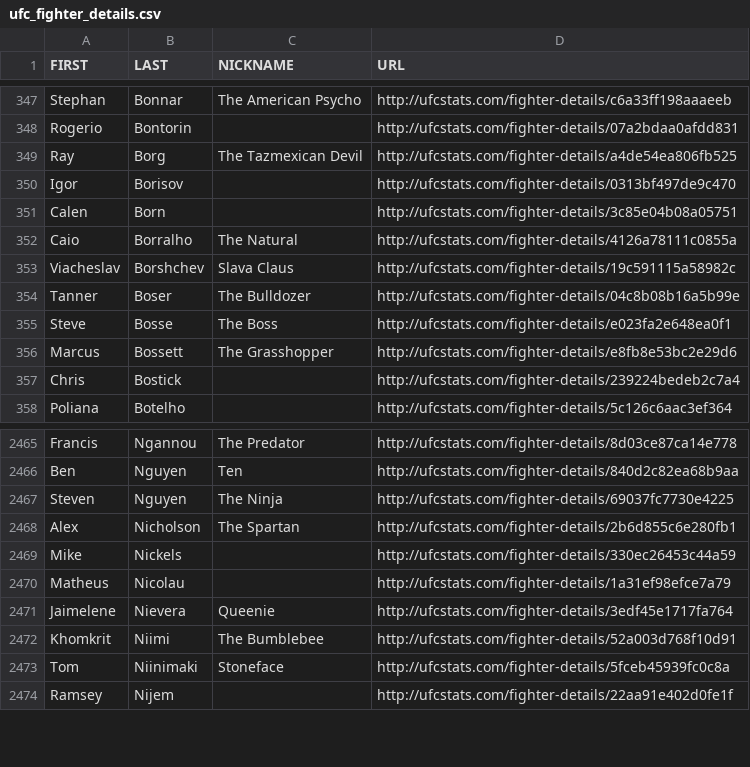
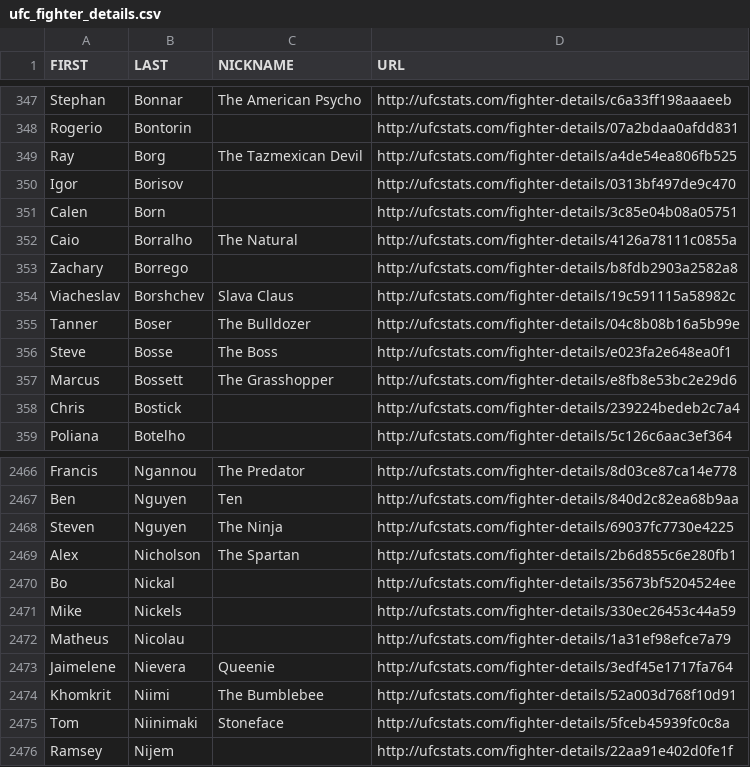
Before and after one commit to rajdesai1/UFC-Stats-Scrap, a CSV file: ufc_fighter_details.csv, drawn as a sheet; only a part is shown, gaps mark what is left out.

```diff
--- a/ufc_fighter_details.csv
+++ b/ufc_fighter_details.csv
@@ -352,2 +352,3 @@ Calen,Born,,http://ufcstats.com/fighter-details/3c85e04b08a05751
 Caio,Borralho,The Natural,http://ufcstats.com/fighter-details/4126a78111c0855a
+Zachary,Borrego,,http://ufcstats.com/fighter-details/b8fdb2903a2582a8
 Viacheslav,Borshchev,Slava Claus,http://ufcstats.com/fighter-details/19c591115a58982c
@@ -2468,2 +2469,3 @@ Steven,Nguyen,The Ninja,http://ufcstats.com/fighter-details/69037fc7730e4225
 Alex,Nicholson,The Spartan,http://ufcstats.com/fighter-details/2b6d855c6e280fb1
+Bo,Nickal,,http://ufcstats.com/fighter-details/35673bf5204524ee
 Mike,Nickels,,http://ufcstats.com/fighter-details/330ec26453c44a59
```
Also changed, not shown: ufc_fighter_tott.csv.
